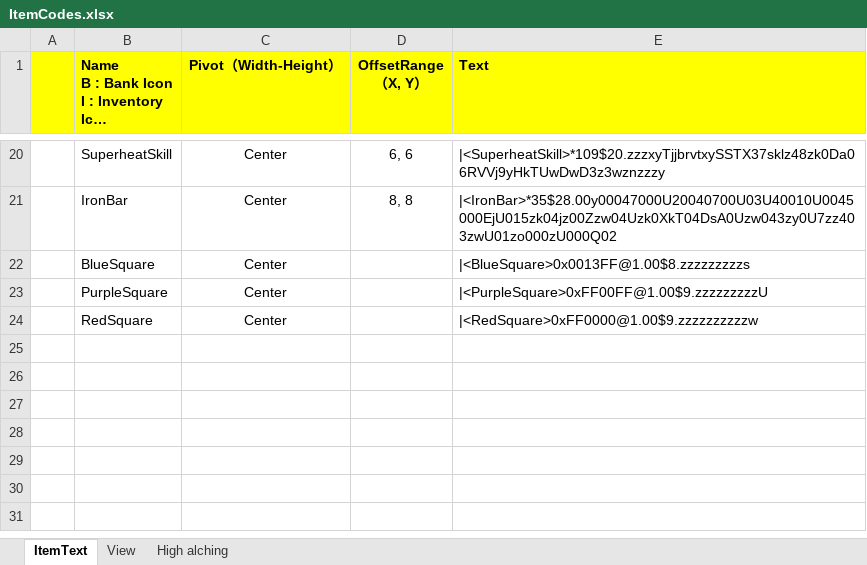
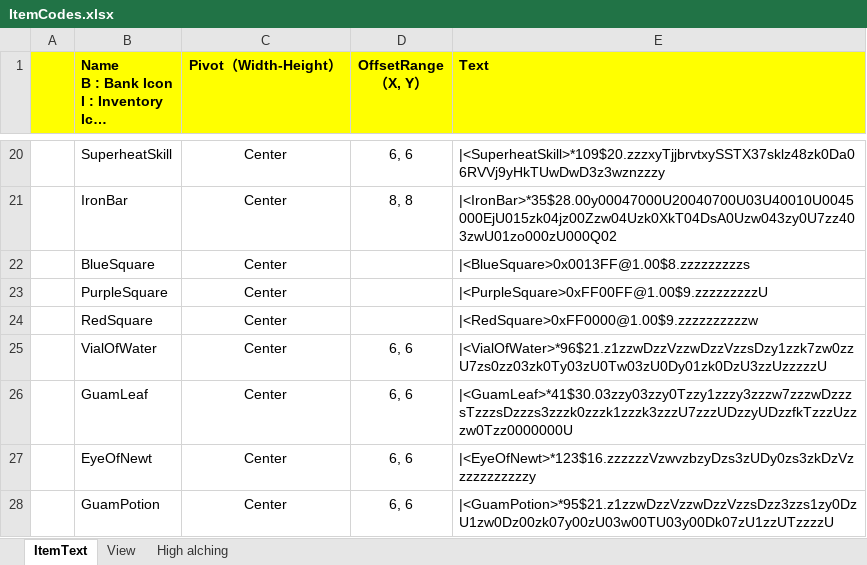
Before and after one commit to SimonJYN/AHKLearn, an Excel workbook: ItemCodes.xlsx, sheet ItemText, drawn as a sheet; only a part is shown, gaps mark what is left out; long unchanged cells end in …; values as stored, in another font and other column widths than the file's, no borders; charts and pictures not drawn; the diff names each change by its address in the sheet, - before the commit and + after, or states it on an @@ line.

Commit message:
新增： Sammich's OSRS Freemium Bot 样例参考脚本 MakeAttackPotion.ahk MakeGuamPotion.ahk 优化： 库存检测功能

```diff
--- a/ItemCodes.xlsx (sheet ItemText)
+++ b/ItemCodes.xlsx (sheet ItemText)
+row 25:  | VialOfWater | Center | 6, 6 | |<VialOfWater>*96$21.z1zzwDzzVzzwDzzVzzsDzy1zzk7zw0zzU7zs0zz03zk0Ty03zU0Tw03zU0Dy01zk0DzU3zzUzzzzzU
+row 26:  | GuamLeaf | Center | 6, 6 | |<GuamLeaf>*41$30.03zzy03zzy0Tzzy1zzzy3zzzw7zzzwDzzzsTzzzsDzzzs3zzzk0zzzk1zzzk3zzzU7zzzUDzzyUDzzfkTzzzUzzzw0Tzz0000000U
+row 27:  | EyeOfNewt | Center | 6, 6 | |<EyeOfNewt>*123$16.zzzzzzVzwvzbzyDzs3zUDy0zs3zkDzVzzzzzzzzzzzy
+row 28:  | GuamPotion | Center | 6, 6 | |<GuamPotion>*95$21.z1zzwDzzVzzwDzzVzzsDzz3zzs1zy0DzU1zw0Dz00zk07y00zU03w00TU03y00Dk07zU1zzUTzzzzU
```
Also changed, not shown: charts or pictures, 12 other files.
